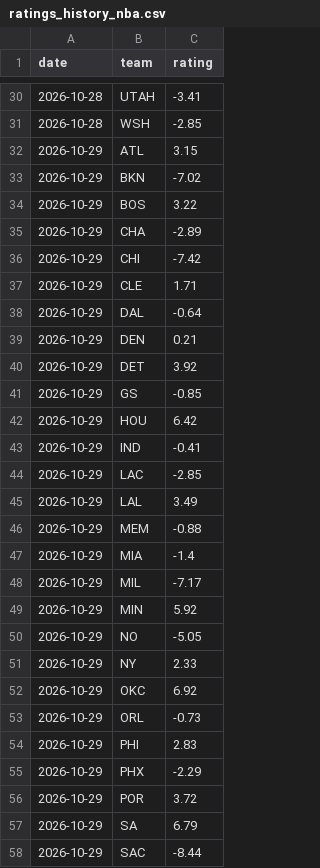
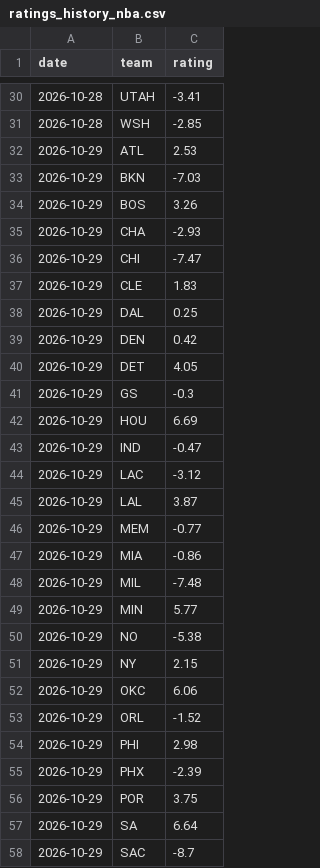
Before and after one commit to dylankelly0233-hoops/alphapoint-dashboards, a CSV file: ratings_history_nba.csv, drawn as a sheet; only a part is shown, gaps mark what is left out; the diff covers the shown part only.

```diff
--- a/ratings_history_nba.csv
+++ b/ratings_history_nba.csv
@@ -31,28 +31,28 @@ date,team,rating
 2026-10-28,WSH,-2.85
-2026-10-29,ATL,3.15
-2026-10-29,BKN,-7.02
-2026-10-29,BOS,3.22
-2026-10-29,CHA,-2.89
-2026-10-29,CHI,-7.42
-2026-10-29,CLE,1.71
-2026-10-29,DAL,-0.64
-2026-10-29,DEN,0.21
-2026-10-29,DET,3.92
-2026-10-29,GS,-0.85
-2026-10-29,HOU,6.42
-2026-10-29,IND,-0.41
-2026-10-29,LAC,-2.85
-2026-10-29,LAL,3.49
-2026-10-29,MEM,-0.88
-2026-10-29,MIA,-1.4
-2026-10-29,MIL,-7.17
-2026-10-29,MIN,5.92
-2026-10-29,NO,-5.05
-2026-10-29,NY,2.33
-2026-10-29,OKC,6.92
-2026-10-29,ORL,-0.73
-2026-10-29,PHI,2.83
-2026-10-29,PHX,-2.29
-2026-10-29,POR,3.72
-2026-10-29,SA,6.79
-2026-10-29,SAC,-8.44
+2026-10-29,ATL,2.53
+2026-10-29,BKN,-7.03
+2026-10-29,BOS,3.26
+2026-10-29,CHA,-2.93
+2026-10-29,CHI,-7.47
+2026-10-29,CLE,1.83
+2026-10-29,DAL,0.25
+2026-10-29,DEN,0.42
+2026-10-29,DET,4.05
+2026-10-29,GS,-0.3
+2026-10-29,HOU,6.69
+2026-10-29,IND,-0.47
+2026-10-29,LAC,-3.12
+2026-10-29,LAL,3.87
+2026-10-29,MEM,-0.77
+2026-10-29,MIA,-0.86
+2026-10-29,MIL,-7.48
+2026-10-29,MIN,5.77
+2026-10-29,NO,-5.38
+2026-10-29,NY,2.15
+2026-10-29,OKC,6.06
+2026-10-29,ORL,-1.52
+2026-10-29,PHI,2.98
+2026-10-29,PHX,-2.39
+2026-10-29,POR,3.75
+2026-10-29,SA,6.64
+2026-10-29,SAC,-8.7
```
Also changed, not shown: 3 edited cells elsewhere in this file, line_history_cbb.csv, line_history_cfb.csv, 3 other files.
